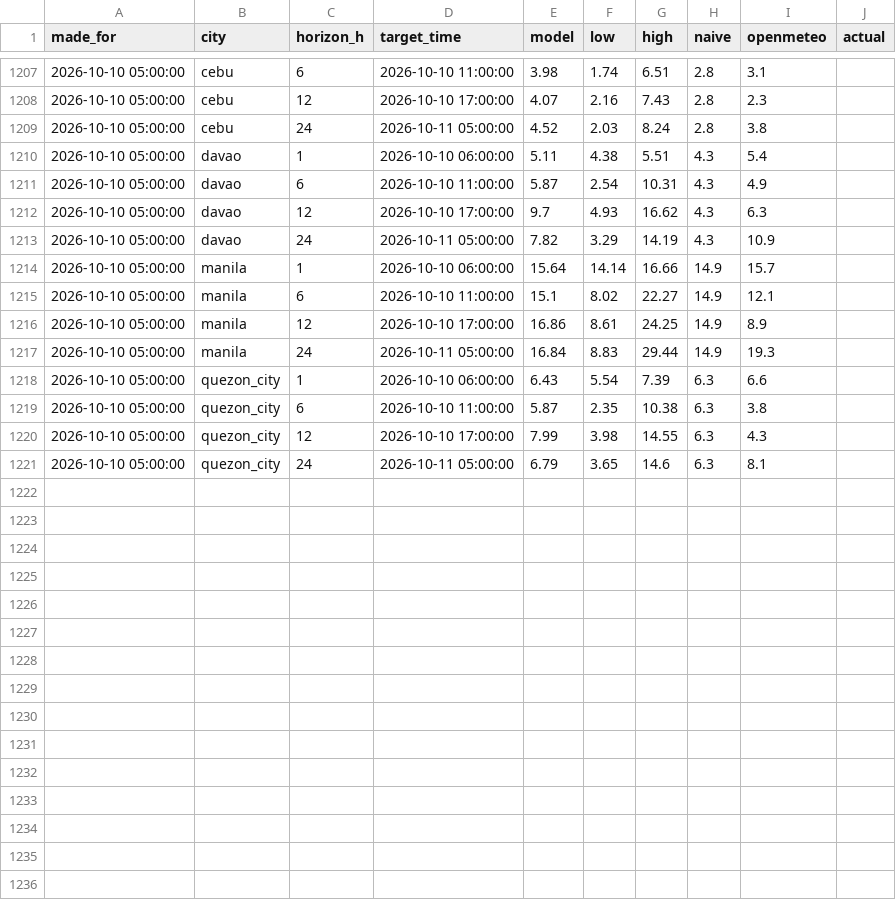
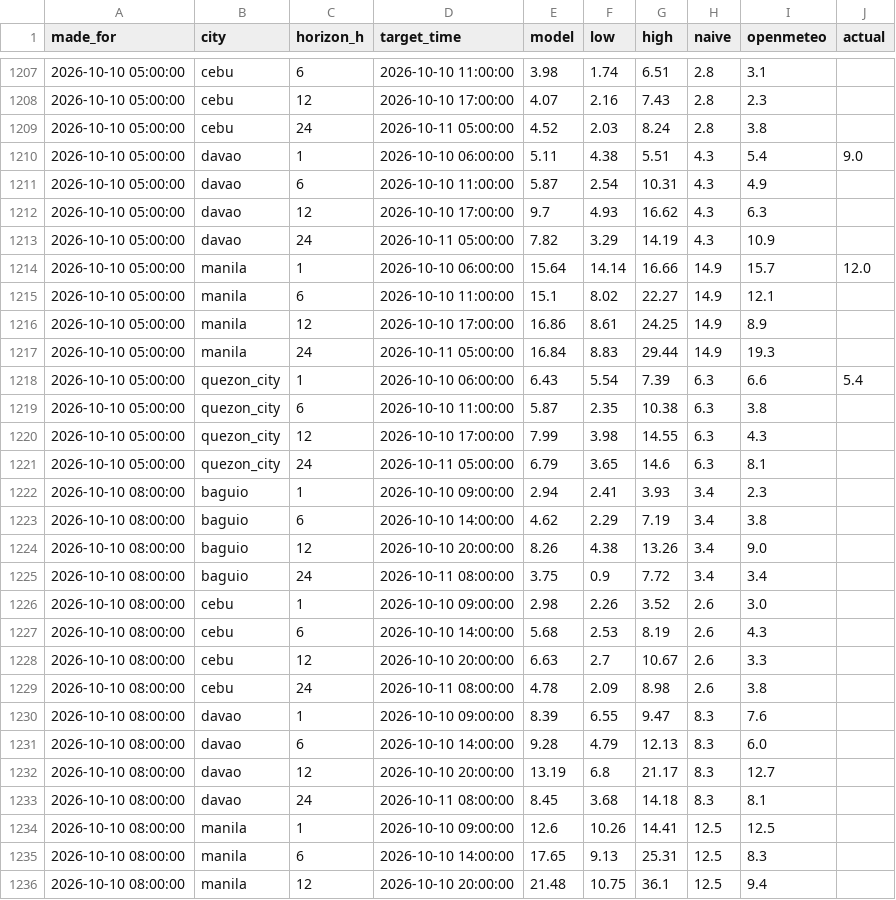
Before and after one commit to Zeref538/hangin, a CSV file: data/forecast_log.csv, drawn as a sheet; only a part is shown, gaps mark what is left out; the diff covers the shown part only.

```diff
--- a/data/forecast_log.csv
+++ b/data/forecast_log.csv
@@ -1209,3 +1209,3 @@ made_for,city,horizon_h,target_time,model,low,high,naive,openmeteo,actual
 2026-10-10 05:00:00,cebu,24,2026-10-11 05:00:00,4.52,2.03,8.24,2.8,3.8,
-2026-10-10 05:00:00,davao,1,2026-10-10 06:00:00,5.11,4.38,5.51,4.3,5.4,
+2026-10-10 05:00:00,davao,1,2026-10-10 06:00:00,5.11,4.38,5.51,4.3,5.4,9.0
 2026-10-10 05:00:00,davao,6,2026-10-10 11:00:00,5.87,2.54,10.31,4.3,4.9,
@@ -1213,3 +1213,3 @@ made_for,city,horizon_h,target_time,model,low,high,naive,openmeteo,actual
 2026-10-10 05:00:00,davao,24,2026-10-11 05:00:00,7.82,3.29,14.19,4.3,10.9,
-2026-10-10 05:00:00,manila,1,2026-10-10 06:00:00,15.64,14.14,16.66,14.9,15.7,
+2026-10-10 05:00:00,manila,1,2026-10-10 06:00:00,15.64,14.14,16.66,14.9,15.7,12.0
 2026-10-10 05:00:00,manila,6,2026-10-10 11:00:00,15.1,8.02,22.27,14.9,12.1,
@@ -1217,3 +1217,3 @@ made_for,city,horizon_h,target_time,model,low,high,naive,openmeteo,actual
 2026-10-10 05:00:00,manila,24,2026-10-11 05:00:00,16.84,8.83,29.44,14.9,19.3,
-2026-10-10 05:00:00,quezon_city,1,2026-10-10 06:00:00,6.43,5.54,7.39,6.3,6.6,
+2026-10-10 05:00:00,quezon_city,1,2026-10-10 06:00:00,6.43,5.54,7.39,6.3,6.6,5.4
 2026-10-10 05:00:00,quezon_city,6,2026-10-10 11:00:00,5.87,2.35,10.38,6.3,3.8,
@@ -1221 +1221,16 @@ made_for,city,horizon_h,target_time,model,low,high,naive,openmeteo,actual
 2026-10-10 05:00:00,quezon_city,24,2026-10-11 05:00:00,6.79,3.65,14.6,6.3,8.1,
+2026-10-10 08:00:00,baguio,1,2026-10-10 09:00:00,2.94,2.41,3.93,3.4,2.3,
+2026-10-10 08:00:00,baguio,6,2026-10-10 14:00:00,4.62,2.29,7.19,3.4,3.8,
+2026-10-10 08:00:00,baguio,12,2026-10-10 20:00:00,8.26,4.38,13.26,3.4,9.0,
+2026-10-10 08:00:00,baguio,24,2026-10-11 08:00:00,3.75,0.9,7.72,3.4,3.4,
+2026-10-10 08:00:00,cebu,1,2026-10-10 09:00:00,2.98,2.26,3.52,2.6,3.0,
+2026-10-10 08:00:00,cebu,6,2026-10-10 14:00:00,5.68,2.53,8.19,2.6,4.3,
+2026-10-10 08:00:00,cebu,12,2026-10-10 20:00:00,6.63,2.7,10.67,2.6,3.3,
+2026-10-10 08:00:00,cebu,24,2026-10-11 08:00:00,4.78,2.09,8.98,2.6,3.8,
+2026-10-10 08:00:00,davao,1,2026-10-10 09:00:00,8.39,6.55,9.47,8.3,7.6,
+2026-10-10 08:00:00,davao,6,2026-10-10 14:00:00,9.28,4.79,12.13,8.3,6.0,
+2026-10-10 08:00:00,davao,12,2026-10-10 20:00:00,13.19,6.8,21.17,8.3,12.7,
+2026-10-10 08:00:00,davao,24,2026-10-11 08:00:00,8.45,3.68,14.18,8.3,8.1,
+2026-10-10 08:00:00,manila,1,2026-10-10 09:00:00,12.6,10.26,14.41,12.5,12.5,
+2026-10-10 08:00:00,manila,6,2026-10-10 14:00:00,17.65,9.13,25.31,12.5,8.3,
+2026-10-10 08:00:00,manila,12,2026-10-10 20:00:00,21.48,10.75,36.1,12.5,9.4,
```
Also changed, not shown: 5 added rows and 12 edited cells elsewhere in this file, 1 other file.
